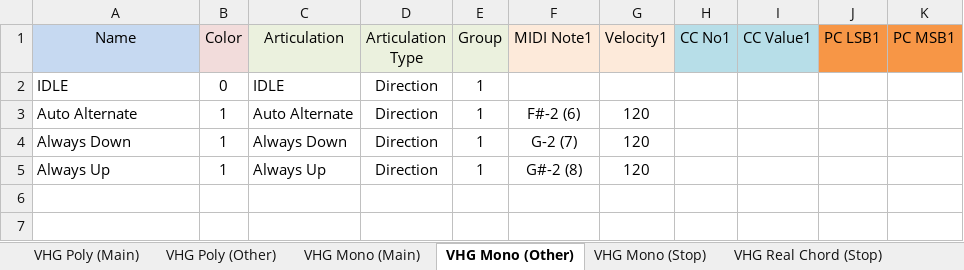
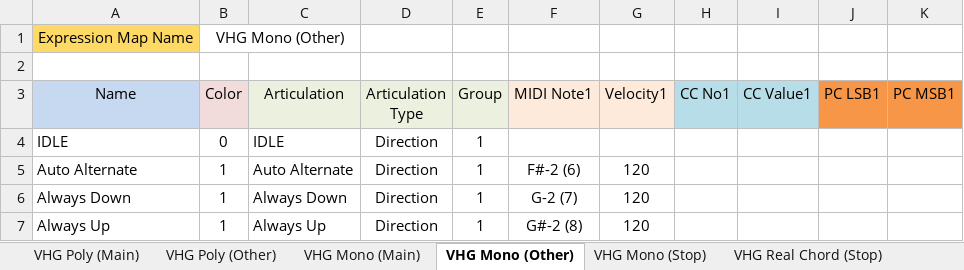
Before and after one commit to r-koubou/ArticulationMappingFiles, an Excel workbook: Fujiya Instruments/Junk Guitar/Junk Guitar/xlsx/VHG.xlsx, sheet VHG Mono (Other), drawn as a sheet; values as stored, in another font and other column widths than the file's, no borders; the diff names each change by its address in the sheet, - before the commit and + after, or states it on an @@ line.

```diff
--- a/Fujiya Instruments/Junk Guitar/Junk Guitar/xlsx/VHG.xlsx (sheet VHG Mono (Other))
+++ b/Fujiya Instruments/Junk Guitar/Junk Guitar/xlsx/VHG.xlsx (sheet VHG Mono (Other))
+row 1: Expression Map Name | VHG Mono (Other)
+row 2: (empty)
```
Also changed, not shown: sheet VHG Arpeggio, sheet VHG Riff (Other), sheet VHG Simulate Chord, sheet VHG Poly (Other), sheet VHG Riff (Main), sheet VHG Riff (Chord), 5 more sheets, charts or pictures, Impact Soundworks/Bravura Scoring Brass/xlsx/01 Ensemble.xlsx, Impact Soundworks/Bravura Scoring Brass/xlsx/02 Solo.xlsx, 43 other files.
